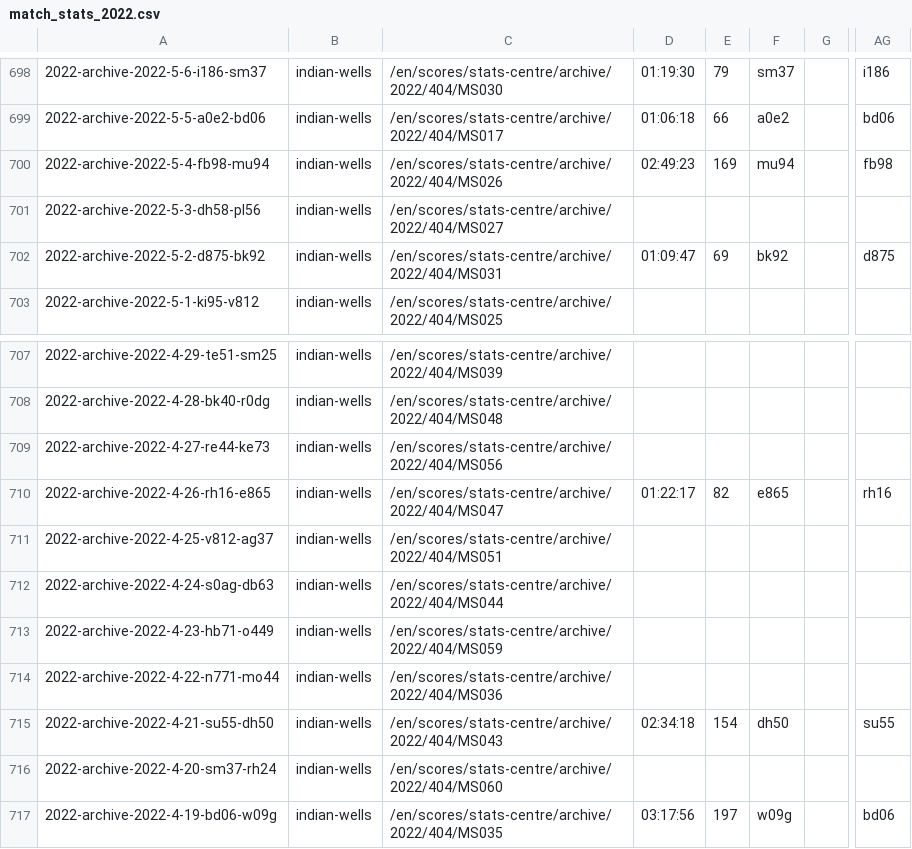
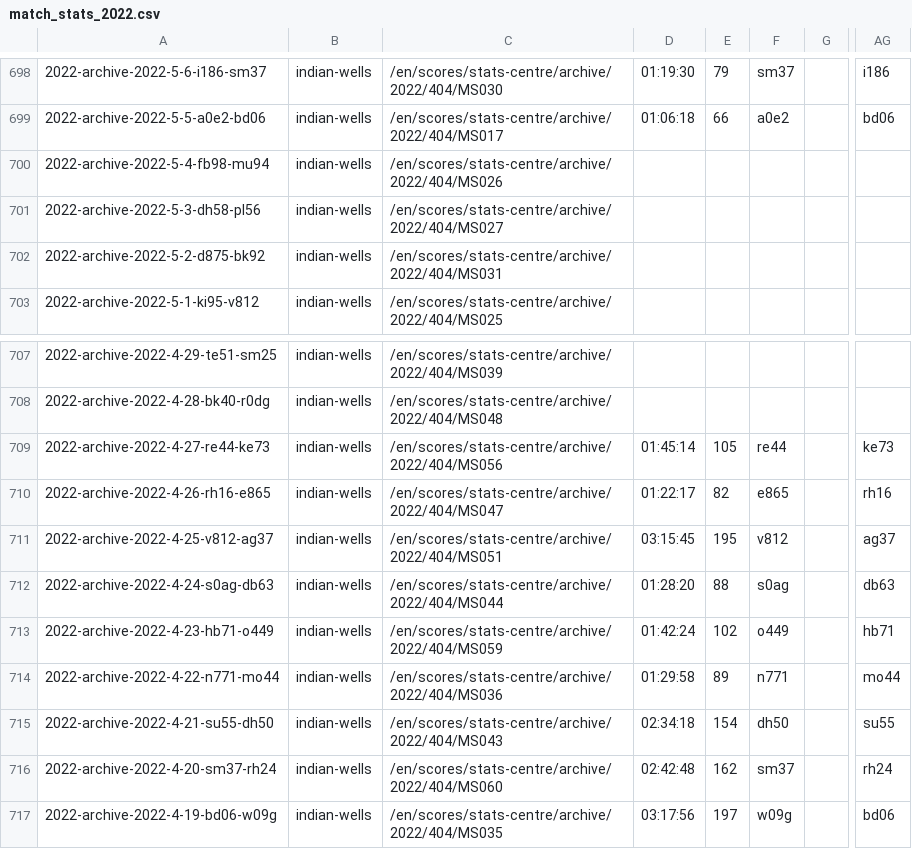
Before and after one commit to serve-and-volley/atp-world-tour-tennis-data, a CSV file: csv/3_match_stats/match_stats_2022.csv, drawn as a sheet; only a part is shown, gaps mark what is left out; the diff covers the shown part only; the diff names each change by its address in the sheet, - before the commit and + after, or states it on an @@ line.

```diff
--- a/csv/3_match_stats/match_stats_2022.csv
+++ b/csv/3_match_stats/match_stats_2022.csv
-D700: 02:49:23
+D700: (empty)
-E700: 169
+E700: (empty)
-F700: mu94
+F700: (empty)
-AG700: fb98
+AG700: (empty)
-D702: 01:09:47
+D702: (empty)
-E702: 69
+E702: (empty)
-F702: bk92
+F702: (empty)
-AG702: d875
+AG702: (empty)
-D709: (empty)
+D709: 01:45:14
-E709: (empty)
+E709: 105
-F709: (empty)
+F709: re44
-AG709: (empty)
+AG709: ke73
-D711: (empty)
+D711: 03:15:45
-E711: (empty)
+E711: 195
-F711: (empty)
+F711: v812
-AG711: (empty)
+AG711: ag37
-D712: (empty)
+D712: 01:28:20
-E712: (empty)
+E712: 88
-F712: (empty)
+F712: s0ag
-AG712: (empty)
+AG712: db63
-D713: (empty)
+D713: 01:42:24
-E713: (empty)
+E713: 102
-F713: (empty)
+F713: o449
-AG713: (empty)
+AG713: hb71
-D714: (empty)
+D714: 01:29:58
-E714: (empty)
+E714: 89
-F714: (empty)
+F714: n771
-AG714: (empty)
+AG714: mo44
-D716: (empty)
+D716: 02:42:48
-E716: (empty)
+E716: 162
-F716: (empty)
+F716: sm37
-AG716: (empty)
+AG716: rh24
```
Also changed, not shown: 15 added rows and 39 edited cells elsewhere in this file.
